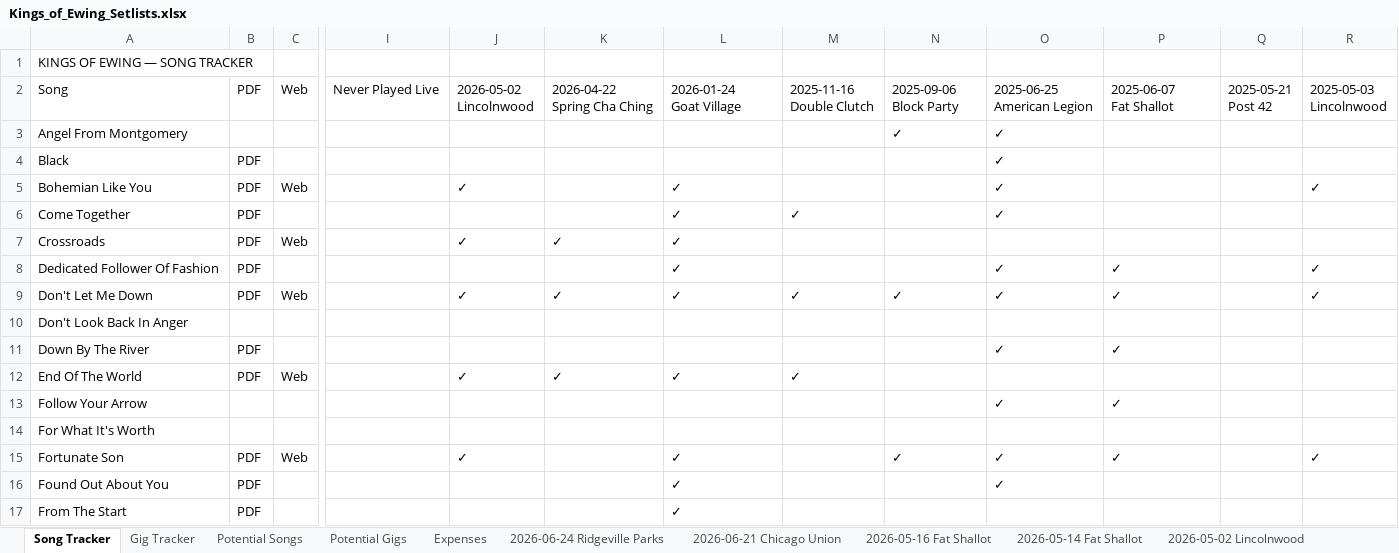
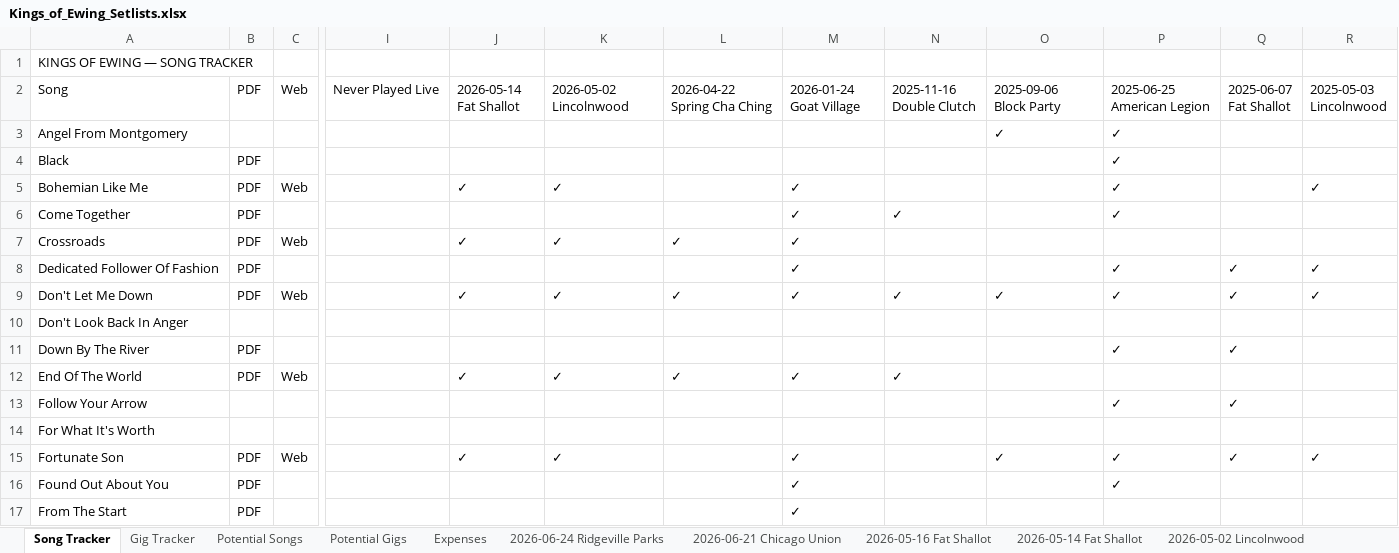
Before and after one commit to kingsofewing/rock, an Excel workbook: docs/music/Kings_of_Ewing_Setlists.xlsx, sheet Song Tracker, drawn as a sheet; only a part is shown, gaps mark what is left out; values as stored, in another font and other column widths than the file's, no cell formats; ↵ is a line break in a cell; the diff covers the shown part only; the diff names each change by its address in the sheet, - before the commit and + after, or states it on an @@ line.

```diff
--- a/docs/music/Kings_of_Ewing_Setlists.xlsx (sheet Song Tracker)
+++ b/docs/music/Kings_of_Ewing_Setlists.xlsx (sheet Song Tracker)
-J2: 2026-05-02 ↵ Lincolnwood
+J2: 2026-05-14 ↵ Fat Shallot
-K2: 2026-04-22 ↵ Spring Cha Ching
+K2: 2026-05-02 ↵ Lincolnwood
-L2: 2026-01-24 ↵ Goat Village
+L2: 2026-04-22 ↵ Spring Cha Ching
-M2: 2025-11-16 ↵ Double Clutch
+M2: 2026-01-24 ↵ Goat Village
-N2: 2025-09-06 ↵ Block Party
+N2: 2025-11-16 ↵ Double Clutch
-O2: 2025-06-25 ↵ American Legion
+O2: 2025-09-06 ↵ Block Party
-P2: 2025-06-07 ↵ Fat Shallot
+P2: 2025-06-25 ↵ American Legion
-Q2: 2025-05-21 ↵ Post 42
+Q2: 2025-06-07 ↵ Fat Shallot
-N3: ✓
+N3: (empty)
-P3:P6: (empty)
+P3:P6: ✓
-O4:O6: ✓
+O4:O6: (empty)
-A5: Bohemian Like You
+A5: Bohemian Like Me
-K5: (empty)
+K5: ✓
-L5:L6: ✓
+L5:L6: (empty)
-M5: (empty)
+M5: ✓
-N6: (empty)
+N6: ✓
-M7:M8: (empty)
+M7:M8: ✓
-L8: ✓
+L8: (empty)
-O8: ✓
+O8: (empty)
-Q8:Q9: (empty)
+Q8:Q9: ✓
-O11: ✓
+O11: (empty)
-Q11: (empty)
+Q11: ✓
-N12: (empty)
+N12: ✓
-O13: ✓
+O13: (empty)
-Q13: (empty)
+Q13: ✓
-K15: (empty)
+K15: ✓
-L15:L17: ✓
+L15:L17: (empty)
-M15:M17: (empty)
+M15:M17: ✓
-N15: ✓
+N15: (empty)
-Q15: (empty)
+Q15: ✓
-O16: ✓
+O16: (empty)
-P16: (empty)
+P16: ✓
```
Also changed, not shown: 73 edited cells elsewhere in this sheet, sheet 2026-01-24 Goat Village, sheet 2025-06-07 Fat Shallot, sheet 2024-09-07 Block Party, sheet 2025-06-25 American Legion, sheet 2025-05-03 Lincolnwood, sheet 2024-06-08 Fat Shallot, 7 more sheets, other sheet tabs, cell formats, 1 other file.
